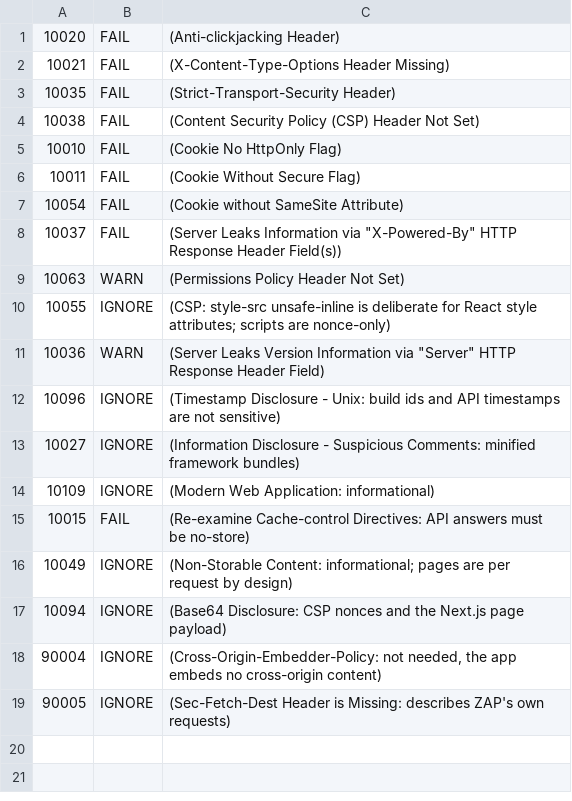
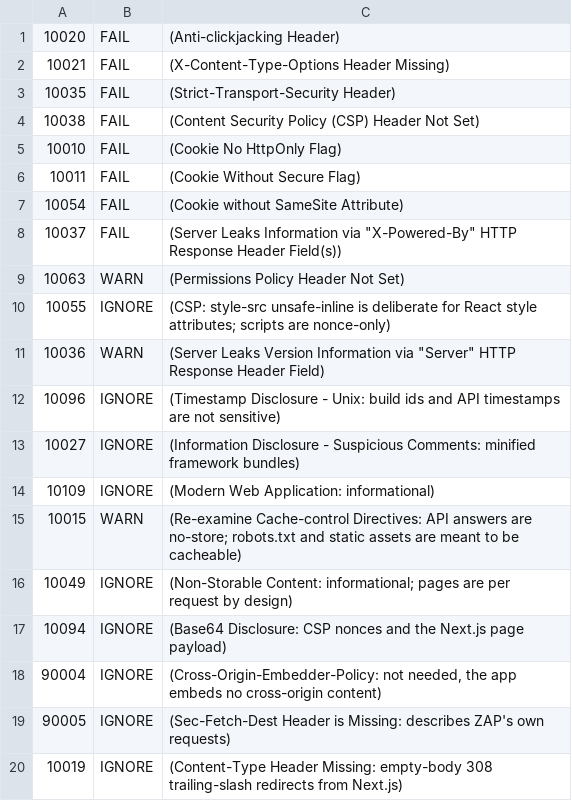
Before and after one commit to henakharwa/Nexus, a TSV file: .zap/rules.tsv, drawn as a sheet.

Commit message:
ZAP: full no-store on API and sign-in, Permissions-Policy on API, Caddy defer, rules tuned

```diff
--- a/.zap/rules.tsv
+++ b/.zap/rules.tsv
@@ -14,3 +14,3 @@
 10109	IGNORE	(Modern Web Application: informational)
-10015	FAIL	(Re-examine Cache-control Directives: API answers must be no-store)
+10015	WARN	(Re-examine Cache-control Directives: API answers are no-store; robots.txt and static assets are meant to be cacheable)
 10049	IGNORE	(Non-Storable Content: informational; pages are per request by design)
@@ -19 +19,2 @@
 90005	IGNORE	(Sec-Fetch-Dest Header is Missing: describes ZAP's own requests)
+10019	IGNORE	(Content-Type Header Missing: empty-body 308 trailing-slash redirects from Next.js)
```
Also changed, not shown: 8 other files.
